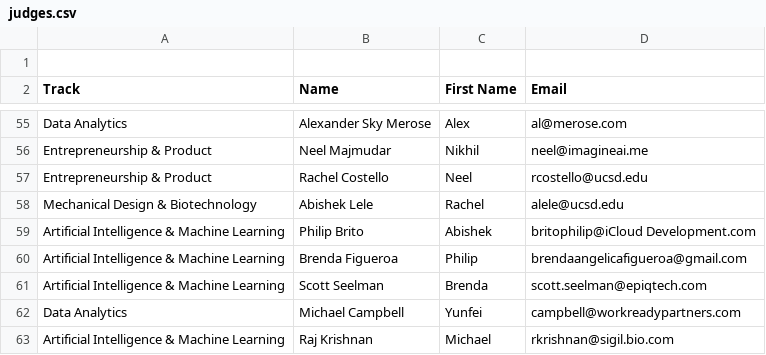
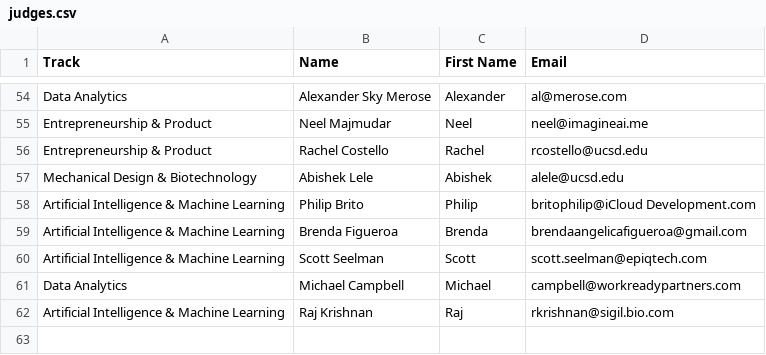
Before and after one commit to Anshu-b/Letters, a CSV file: judges.csv, drawn as a sheet; only a part is shown, gaps mark what is left out; removed rows and columns are numbered as before the commit, all else as after; the diff covers the shown part only; the diff names each change by its address in the sheet, - before the commit and + after, or states it on an @@ line.

Commit message:
fixed name mismatch

```diff
--- a/judges.csv
+++ b/judges.csv
-row 1: (empty)
-C54 (First Name): Alex
+C54 (First Name): Alexander
-C55 (First Name): Nikhil
+C55 (First Name): Neel
-C56 (First Name): Neel
+C56 (First Name): Rachel
-C57 (First Name): Rachel
+C57 (First Name): Abishek
-C58 (First Name): Abishek
+C58 (First Name): Philip
-C59 (First Name): Philip
+C59 (First Name): Brenda
-C60 (First Name): Brenda
+C60 (First Name): Scott
-C61 (First Name): Yunfei
+C61 (First Name): Michael
-C62 (First Name): Michael
+C62 (First Name): Raj
```
Also changed, not shown: 52 edited cells elsewhere in this file, 2 other files.
